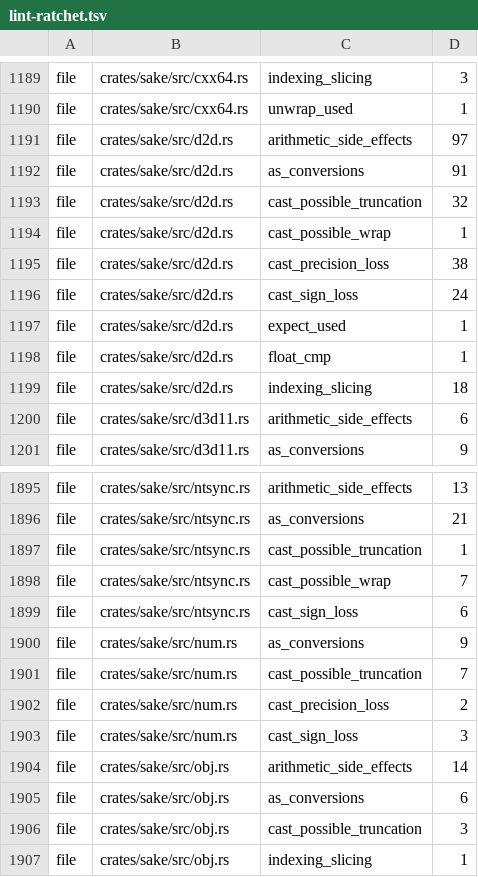
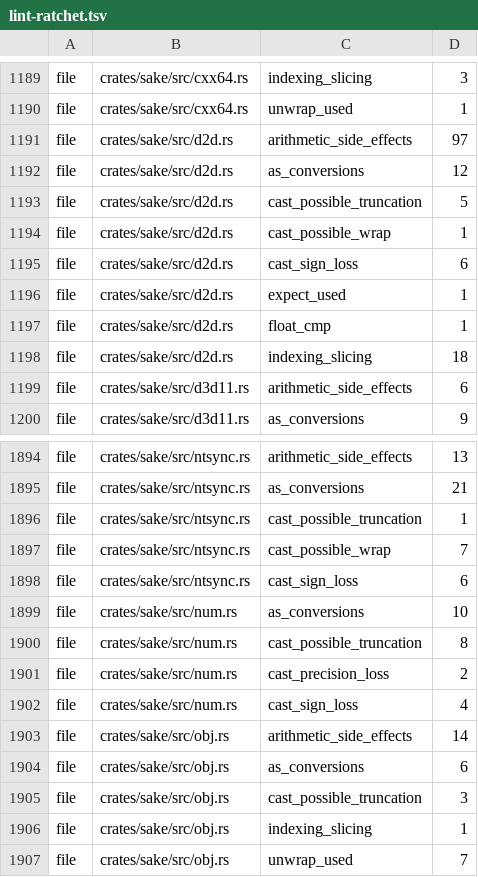
Before and after one commit to a-kaibu/masu, a TSV file: tools/ci/lint-ratchet.tsv, drawn as a sheet; only a part is shown, gaps mark what is left out; the shorter side is filled out with more unchanged rows.

```diff
--- a/tools/ci/lint-ratchet.tsv
+++ b/tools/ci/lint-ratchet.tsv
@@ -1191,7 +1191,6 @@ file	crates/sake/src/cxx64.rs	unwrap_used	1
 file	crates/sake/src/d2d.rs	arithmetic_side_effects	97
-file	crates/sake/src/d2d.rs	as_conversions	91
-file	crates/sake/src/d2d.rs	cast_possible_truncation	32
+file	crates/sake/src/d2d.rs	as_conversions	12
+file	crates/sake/src/d2d.rs	cast_possible_truncation	5
 file	crates/sake/src/d2d.rs	cast_possible_wrap	1
-file	crates/sake/src/d2d.rs	cast_precision_loss	38
-file	crates/sake/src/d2d.rs	cast_sign_loss	24
+file	crates/sake/src/d2d.rs	cast_sign_loss	6
 file	crates/sake/src/d2d.rs	expect_used	1
@@ -1899,6 +1898,6 @@ file	crates/sake/src/ntsync.rs	cast_possible_wrap	7
 file	crates/sake/src/ntsync.rs	cast_sign_loss	6
-file	crates/sake/src/num.rs	as_conversions	9
-file	crates/sake/src/num.rs	cast_possible_truncation	7
+file	crates/sake/src/num.rs	as_conversions	10
+file	crates/sake/src/num.rs	cast_possible_truncation	8
 file	crates/sake/src/num.rs	cast_precision_loss	2
-file	crates/sake/src/num.rs	cast_sign_loss	3
+file	crates/sake/src/num.rs	cast_sign_loss	4
 file	crates/sake/src/obj.rs	arithmetic_side_effects	14
```
Also changed, not shown: 3 other files.
